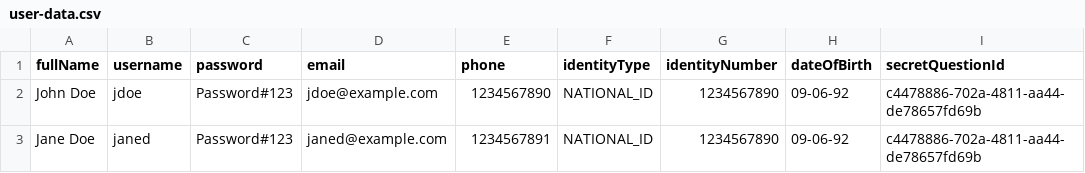
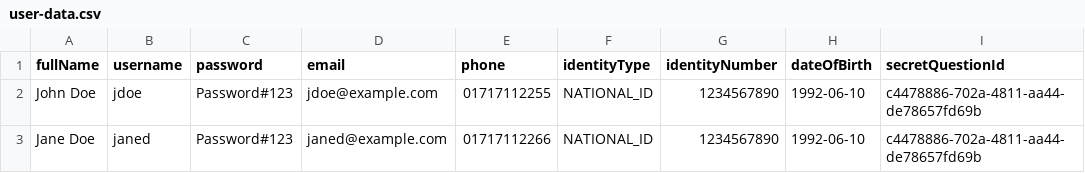
Before and after one commit to sabbir-sqa/DGDP-API-JMX, a CSV file: supplier-signup/user-data.csv, drawn as a sheet; only a part is shown; the diff names each change by its address in the sheet, - before the commit and + after, or states it on an @@ line.

Commit message:
supplier registration successful, OTP verify pending

```diff
--- a/supplier-signup/user-data.csv
+++ b/supplier-signup/user-data.csv
-E2 (phone): 1234567890
+E2 (phone): 01717112255
-H2:H3 (dateOfBirth): 09-06-92
+H2:H3 (dateOfBirth): 1992-06-10
-E3 (phone): 1234567891
+E3 (phone): 01717112266
```
Also changed, not shown: 1 other file.
